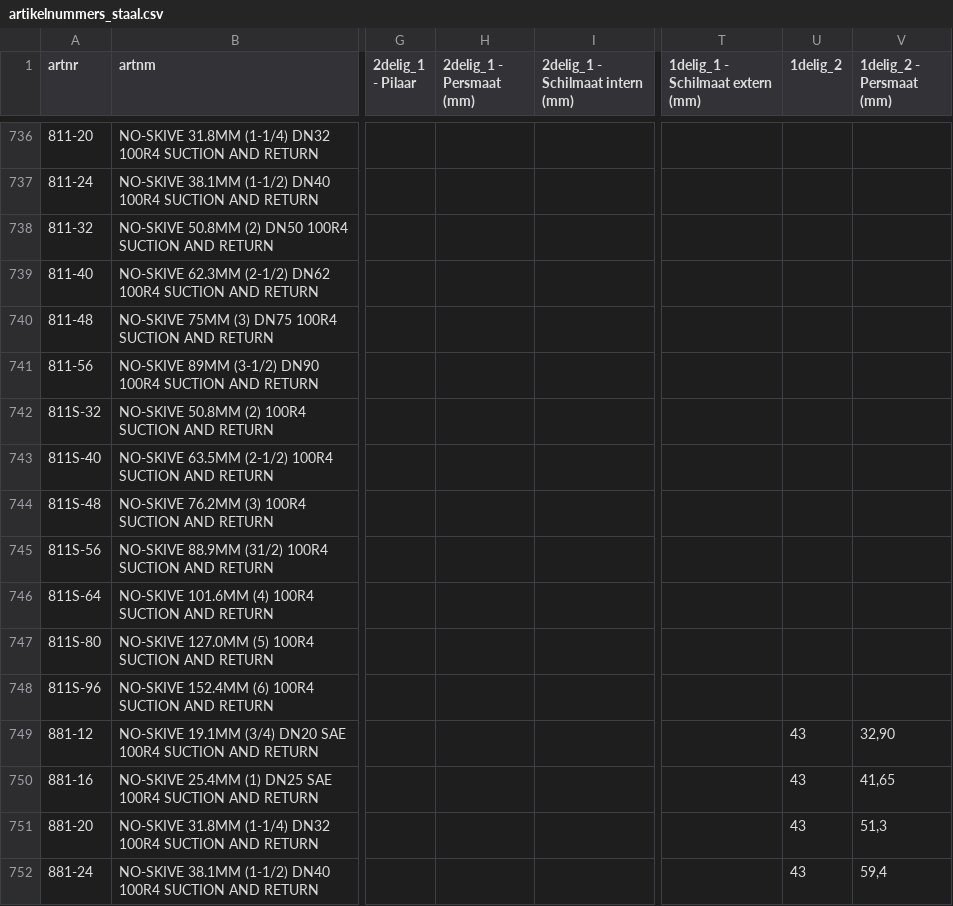
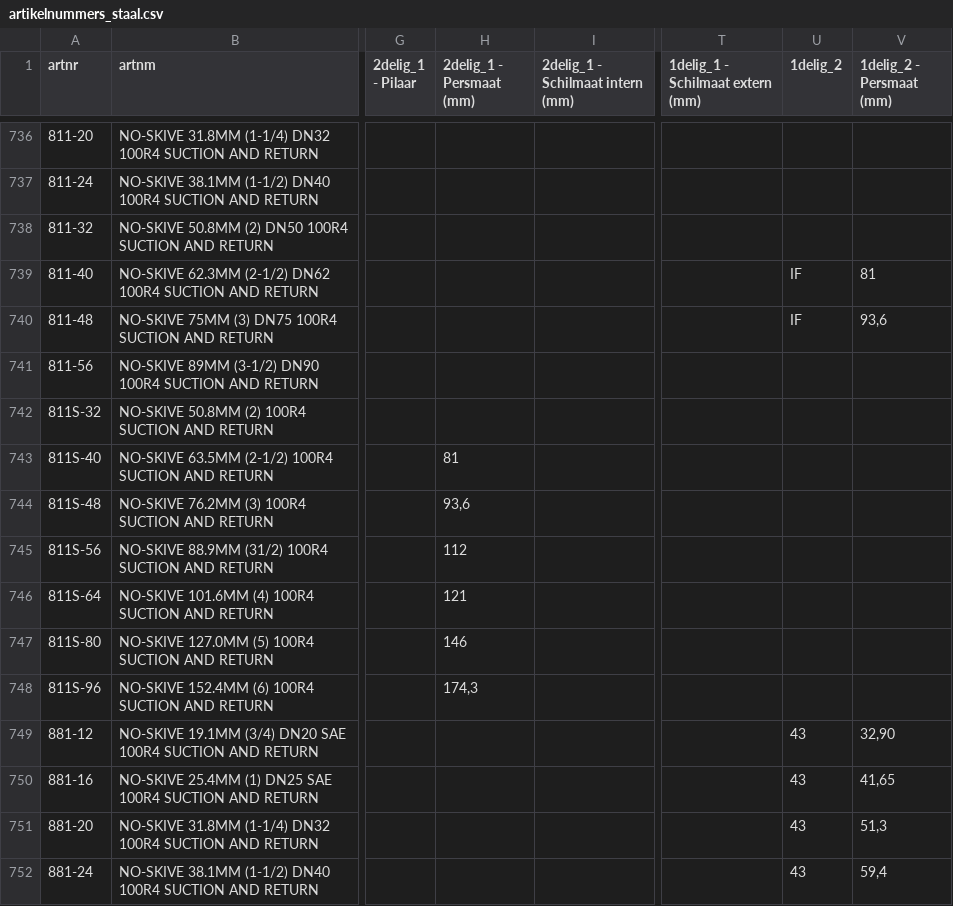
Before and after one commit to MadPatrick/Geeve_selectors, a CSV file: hoses/data/artikelnummers_staal.csv, drawn as a sheet; only a part is shown, gaps mark what is left out; the diff names each change by its address in the sheet, - before the commit and + after, or states it on an @@ line.

```diff
--- a/hoses/data/artikelnummers_staal.csv
+++ b/hoses/data/artikelnummers_staal.csv
-U739:U740 (1delig_2): (empty)
+U739:U740 (1delig_2): IF
-V739 (1delig_2 - Persmaat (mm)): (empty)
+V739 (1delig_2 - Persmaat (mm)): 81
-V740 (1delig_2 - Persmaat (mm)): (empty)
+V740 (1delig_2 - Persmaat (mm)): 93,6
-H743 (2delig_1 - Persmaat (mm)): (empty)
+H743 (2delig_1 - Persmaat (mm)): 81
-H744 (2delig_1 - Persmaat (mm)): (empty)
+H744 (2delig_1 - Persmaat (mm)): 93,6
-H745 (2delig_1 - Persmaat (mm)): (empty)
+H745 (2delig_1 - Persmaat (mm)): 112
-H746 (2delig_1 - Persmaat (mm)): (empty)
+H746 (2delig_1 - Persmaat (mm)): 121
-H747 (2delig_1 - Persmaat (mm)): (empty)
+H747 (2delig_1 - Persmaat (mm)): 146
-H748 (2delig_1 - Persmaat (mm)): (empty)
+H748 (2delig_1 - Persmaat (mm)): 174,3
```
Also changed, not shown: hoses/data/artikelnummers_rvs.csv, 1 other file.
